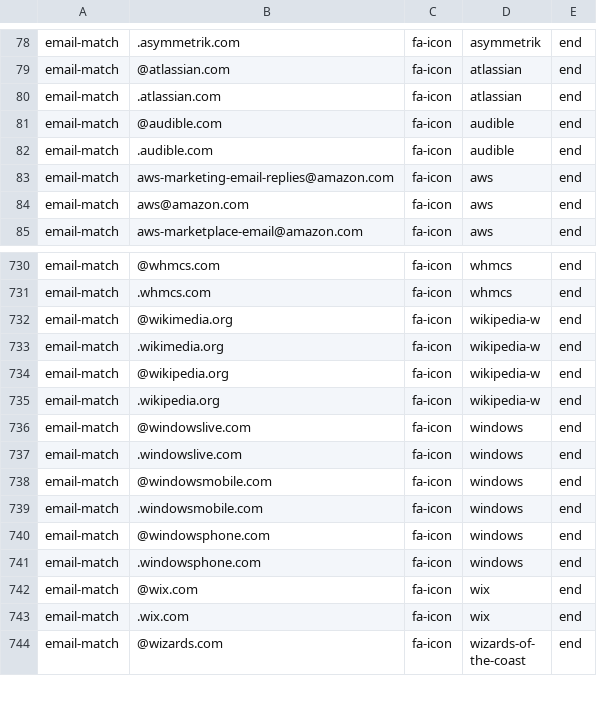
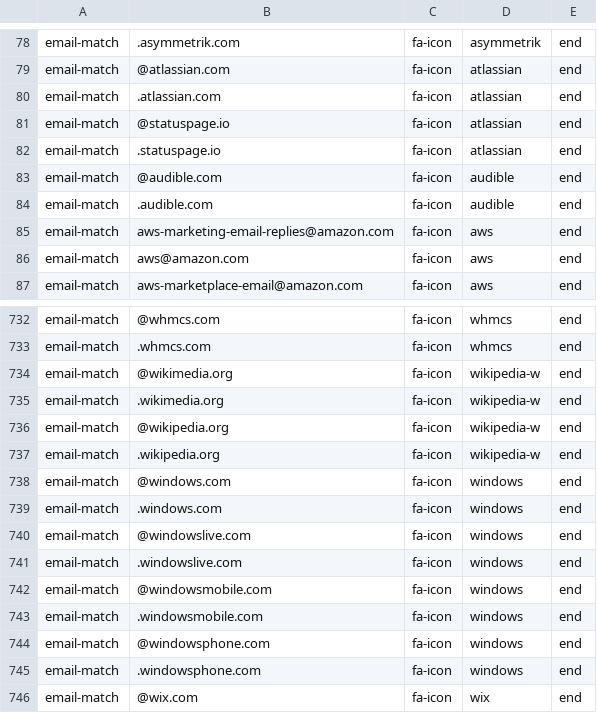
Before and after one commit to coliff/sender-brand-icon-avatars-for-email, a CSV file: emails.csv, drawn as a sheet; only a part is shown, gaps mark what is left out; the shorter side is filled out with more unchanged rows.

Commit message:
add statuspage.io

```diff
--- a/emails.csv
+++ b/emails.csv
@@ -80,2 +80,4 @@ email-match,@atlassian.com,fa-icon,atlassian,end
 email-match,.atlassian.com,fa-icon,atlassian,end
+email-match,@statuspage.io,fa-icon,atlassian,end
+email-match,.statuspage.io,fa-icon,atlassian,end
 email-match,@audible.com,fa-icon,audible,end
@@ -735,2 +737,4 @@ email-match,@wikipedia.org,fa-icon,wikipedia-w,end
 email-match,.wikipedia.org,fa-icon,wikipedia-w,end
+email-match,@windows.com,fa-icon,windows,end
+email-match,.windows.com,fa-icon,windows,end
 email-match,@windowslive.com,fa-icon,windows,end
```
